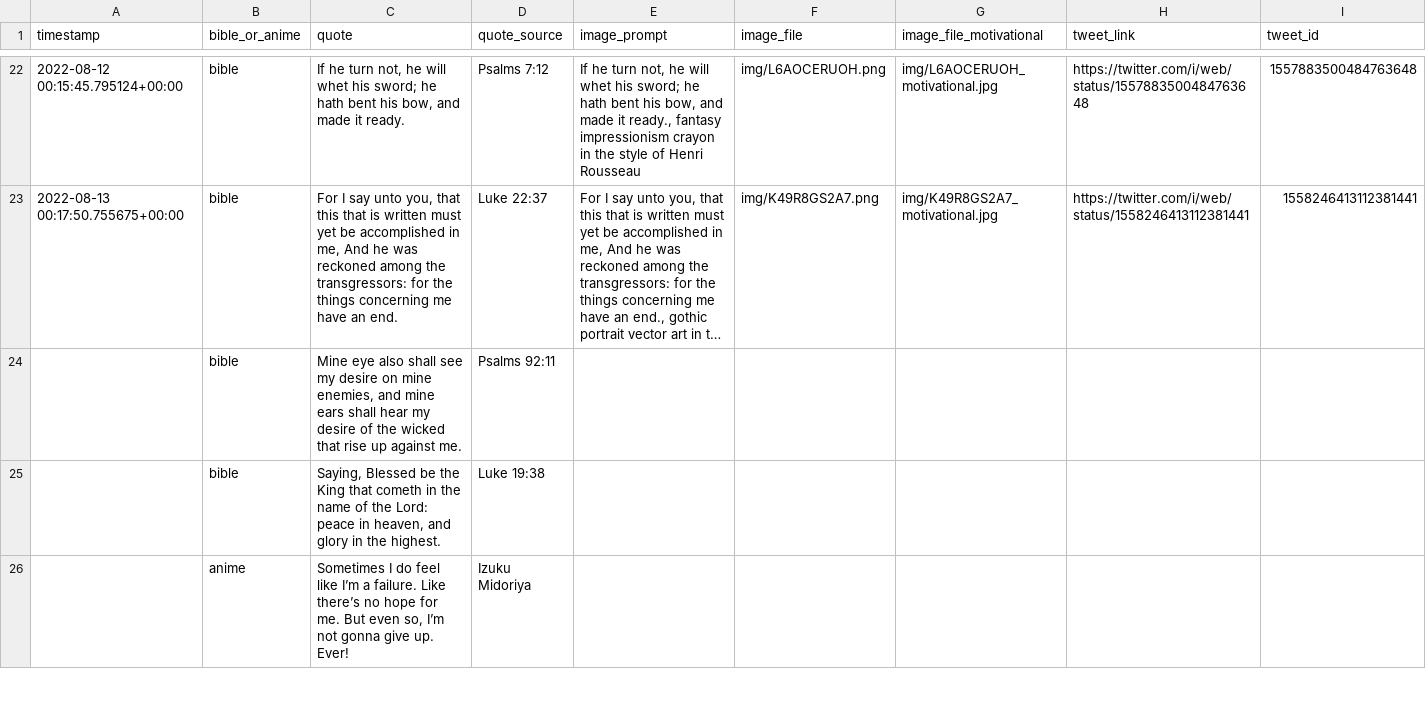
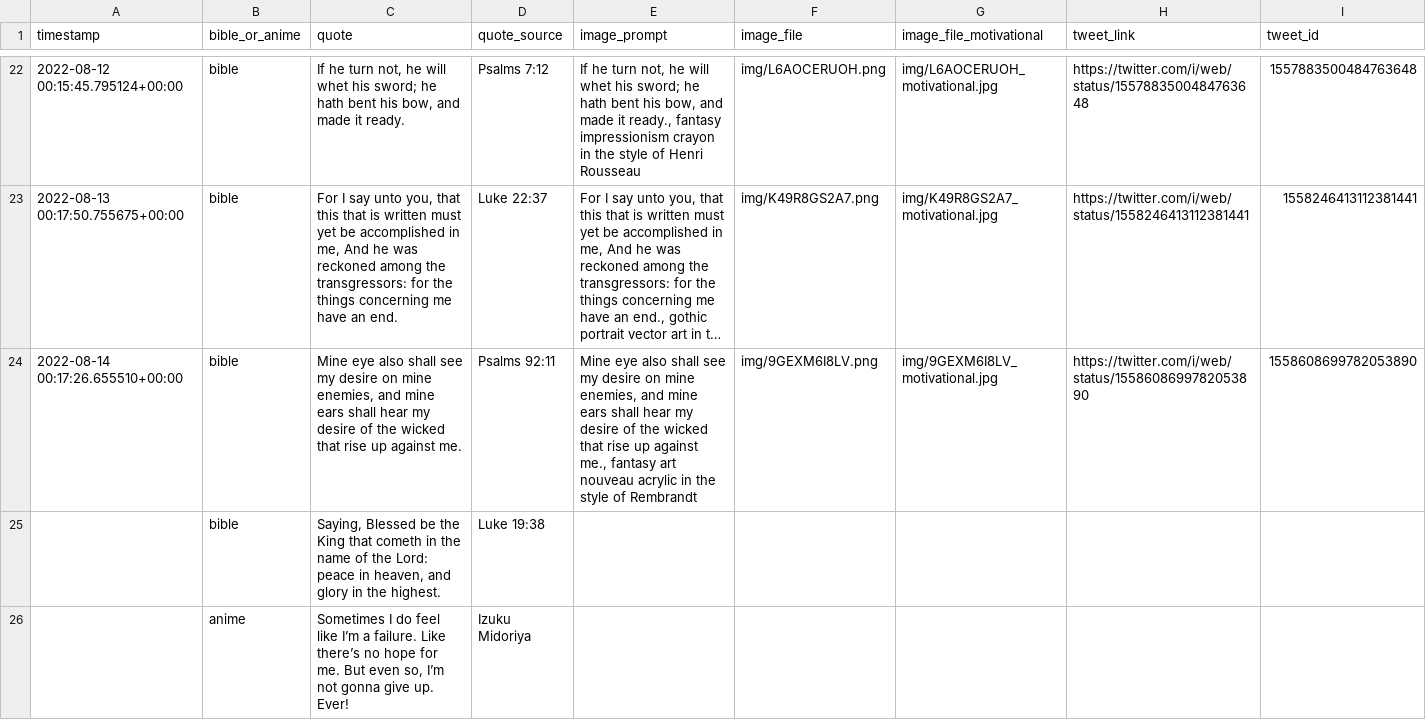
Before and after one commit to charlesjlee/twitter_dalle2_bot, a CSV file: data/twitter_post_log.csv, drawn as a sheet; only a part is shown, gaps mark what is left out; long unchanged cells end in …; the diff names each change by its address in the sheet, - before the commit and + after, or states it on an @@ line.

```diff
--- a/data/twitter_post_log.csv
+++ b/data/twitter_post_log.csv
-A24 (timestamp): (empty)
+A24 (timestamp): 2022-08-14 00:17:26.655510+00:00
-E24 (image_prompt): (empty)
+E24 (image_prompt): Mine eye also shall see my desire on mine enemies, and mine ears shall hear my desire of the wicked that rise up against me., fantasy art nouveau acrylic in the style of Rembrandt
-F24 (image_file): (empty)
+F24 (image_file): img/9GEXM6I8LV.png
-G24 (image_file_motivational): (empty)
+G24 (image_file_motivational): img/9GEXM6I8LV_motivational.jpg
-H24 (tweet_link): (empty)
+H24 (tweet_link): https://twitter.com/i/web/status/1558608699782053890
-I24 (tweet_id): (empty)
+I24 (tweet_id): 1558608699782053890
```
Also changed, not shown: 2 other files.
